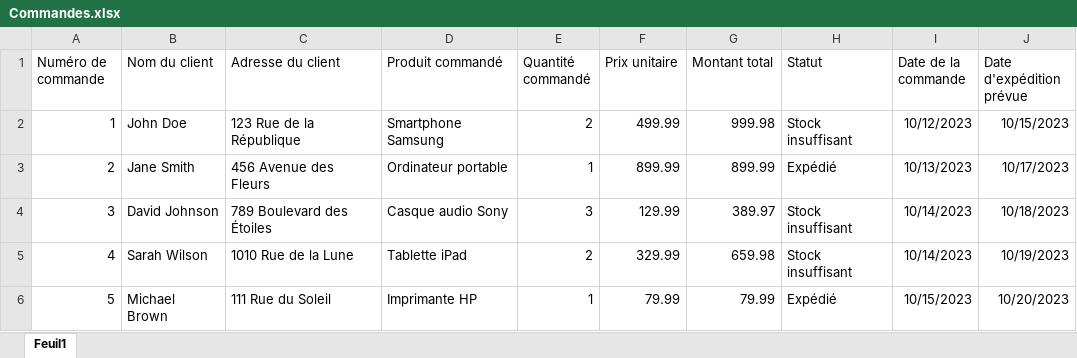
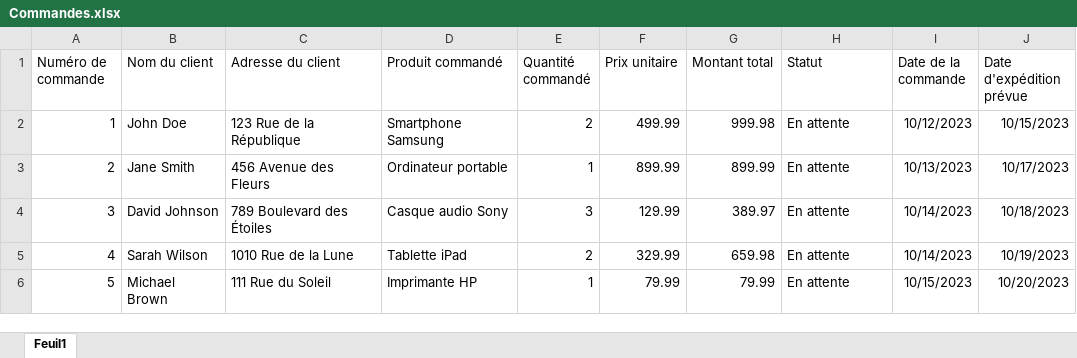
Before and after one commit to G0nni/AutomatisationGestionCommandes, an Excel workbook: Commandes.xlsx, sheet Feuil1, drawn as a sheet; values as stored, in another font and other column widths than the file's, no borders; the diff names each change by its address in the sheet, - before the commit and + after, or states it on an @@ line.

```diff
--- a/Commandes.xlsx (sheet Feuil1)
+++ b/Commandes.xlsx (sheet Feuil1)
-H2 (Statut): Stock insuffisant
+H2 (Statut): En attente
-H3 (Statut): Expédié
+H3 (Statut): En attente
-H4:H5 (Statut): Stock insuffisant
+H4:H5 (Statut): En attente
-H6 (Statut): Expédié
+H6 (Statut): En attente
```
Also changed, not shown: Stock.xlsx, env.xlsx, 1 other file.
